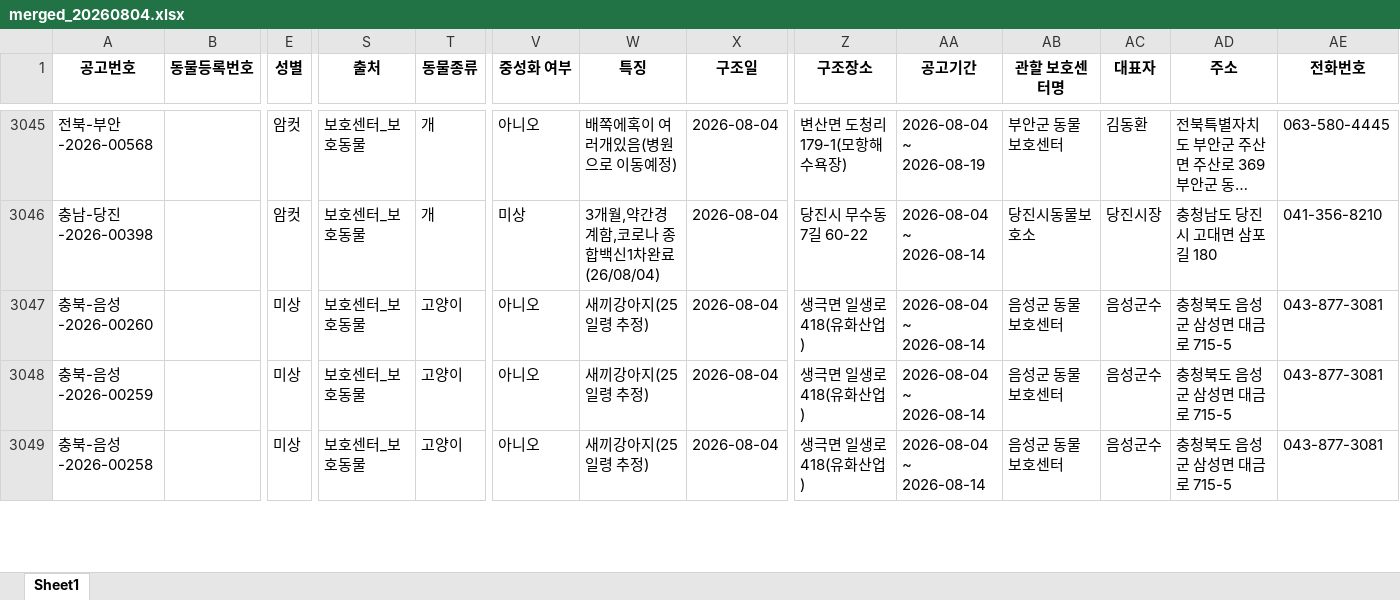
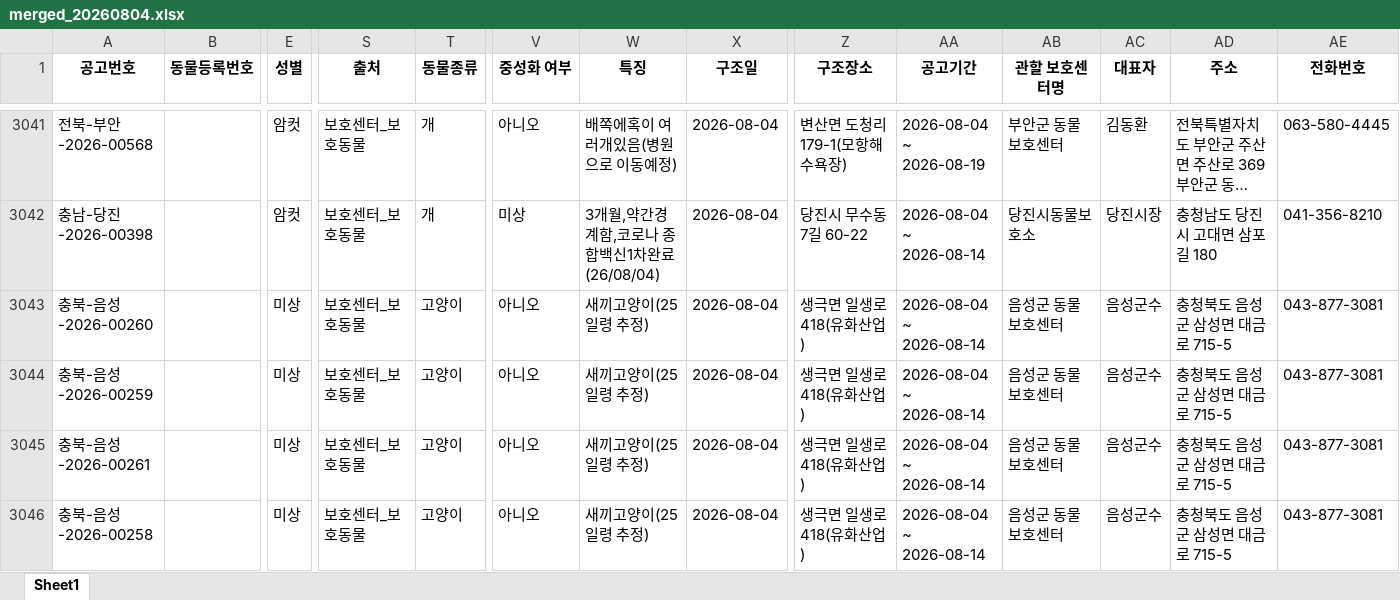
Before and after one commit to iced-americano-cappuchino/animal-auto2, an Excel workbook: outputs/merged_20260804.xlsx, sheet Sheet1, drawn as a sheet; only a part is shown, gaps mark what is left out; long unchanged cells end in …; values as stored, in another font and other column widths than the file's, no borders; addresses are those after the commit; rows hold the shown columns only; the diff covers the shown part only; the diff names each change by its address in the sheet, - before the commit and + after, or states it on an @@ line.

```diff
--- a/outputs/merged_20260804.xlsx (sheet Sheet1)
+++ b/outputs/merged_20260804.xlsx (sheet Sheet1)
-W3043:W3044 (특징): 새끼강아지(25일령 추정)
+W3043:W3044 (특징): 새끼고양이(25일령 추정)
+row 3045: 충북-음성-2026-00261 |  | 미상 | 보호센터_보호동물 | 고양이 | 아니오 | 새끼고양이(25일령 추정) | 2026-08-04 | 생극면 일생로 418(유화산업) | 2026-08-04 ~ 2026-08-14 | 음성군 동물보호센터 | 음성군수 | 충청북도 음성군 삼성면 대금로 715-5 | 043-877-3081
-W3046 (특징): 새끼강아지(25일령 추정)
+W3046 (특징): 새끼고양이(25일령 추정)
```
Also changed, not shown: 3 added rows, 4 removed rows and 6 edited cells elsewhere in this sheet, 5 other files.
